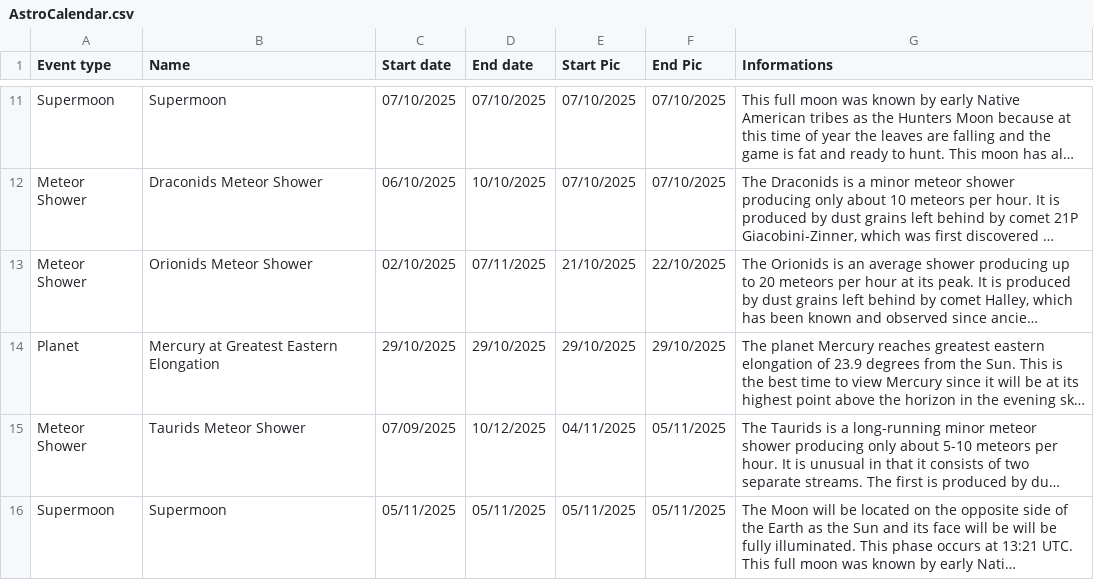
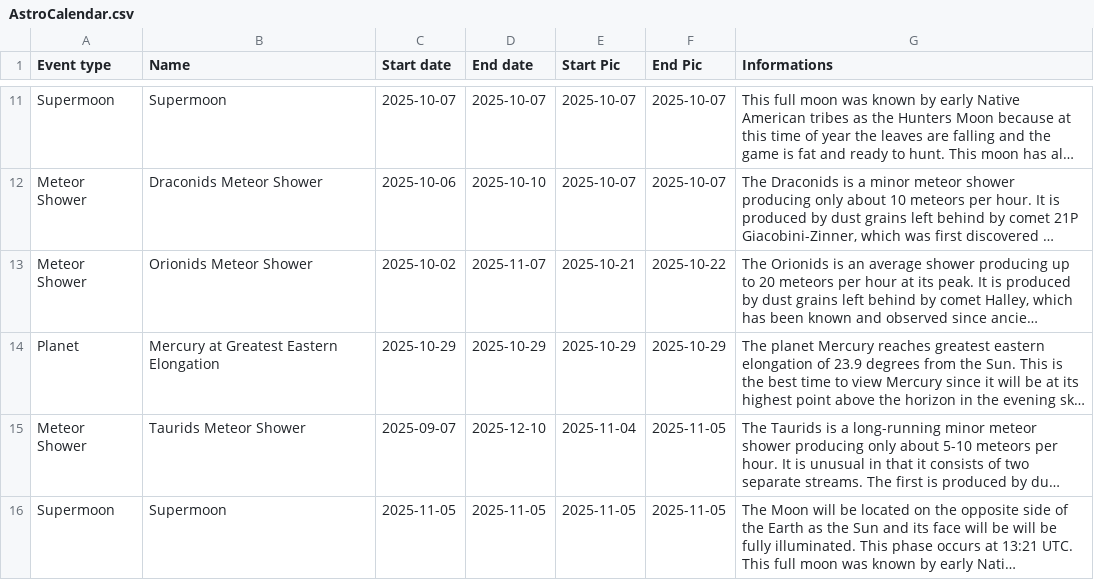
Before and after one commit to MauriceToast/Python_main, a CSV file: AstroCalendar.csv, drawn as a sheet; only a part is shown, gaps mark what is left out; long unchanged cells end in …; the diff covers the shown part only; the diff names each change by its address in the sheet, - before the commit and + after, or states it on an @@ line.

```diff
--- a/AstroCalendar.csv
+++ b/AstroCalendar.csv
-C11 (Start date): 07/10/2025
+C11 (Start date): 2025-10-07
-D11 (End date): 07/10/2025
+D11 (End date): 2025-10-07
-E11:E12 (Start Pic): 07/10/2025
+E11:E12 (Start Pic): 2025-10-07
-F11:F12 (End Pic): 07/10/2025
+F11:F12 (End Pic): 2025-10-07
-C12 (Start date): 06/10/2025
+C12 (Start date): 2025-10-06
-D12 (End date): 10/10/2025
+D12 (End date): 2025-10-10
-C13 (Start date): 02/10/2025
+C13 (Start date): 2025-10-02
-D13 (End date): 07/11/2025
+D13 (End date): 2025-11-07
-E13 (Start Pic): 21/10/2025
+E13 (Start Pic): 2025-10-21
-F13 (End Pic): 22/10/2025
+F13 (End Pic): 2025-10-22
-C14 (Start date): 29/10/2025
+C14 (Start date): 2025-10-29
-D14 (End date): 29/10/2025
+D14 (End date): 2025-10-29
-E14 (Start Pic): 29/10/2025
+E14 (Start Pic): 2025-10-29
-F14 (End Pic): 29/10/2025
+F14 (End Pic): 2025-10-29
-C15 (Start date): 07/09/2025
+C15 (Start date): 2025-09-07
-D15 (End date): 10/12/2025
+D15 (End date): 2025-12-10
-E15 (Start Pic): 04/11/2025
+E15 (Start Pic): 2025-11-04
-F15:F16 (End Pic): 05/11/2025
+F15:F16 (End Pic): 2025-11-05
-C16 (Start date): 05/11/2025
+C16 (Start date): 2025-11-05
-D16 (End date): 05/11/2025
+D16 (End date): 2025-11-05
-E16 (Start Pic): 05/11/2025
+E16 (Start Pic): 2025-11-05
```
Also changed, not shown: 5 removed rows and 41 edited cells elsewhere in this file.
